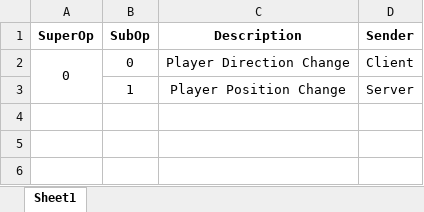
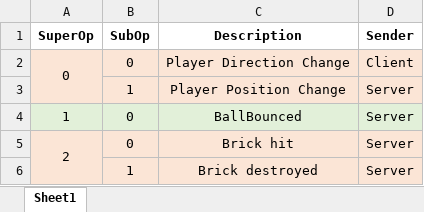
Before and after one commit to JamesElmour/CI328-Client, an Excel workbook: OpCodes.xlsx, sheet Sheet1, drawn as a sheet; values as stored, in another font and other column widths than the file's, no borders; the diff names each change by its address in the sheet, - before the commit and + after, or states it on an @@ line.

Commit message:
Updating ops for ball and brick messages.

```diff
--- a/OpCodes.xlsx (sheet Sheet1)
+++ b/OpCodes.xlsx (sheet Sheet1)
-A2:D3 fill: none
+A2:D3 fill: #FBE5D6
+row 4: 1 | 0 | BallBounced | Server
+row 5: 2 | 0 | Brick hit | Server
+row 6:  | 1 | Brick destroyed | Server
```
Also changed, not shown: 1 other file.
